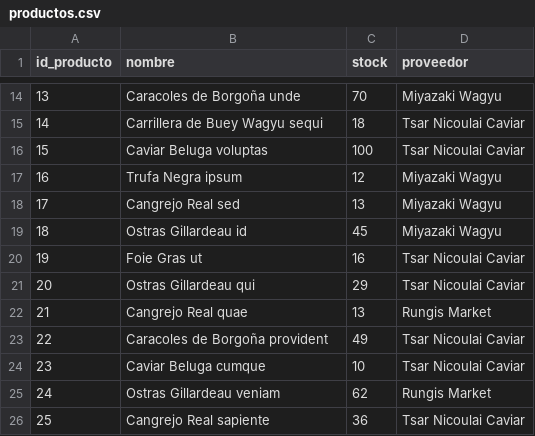
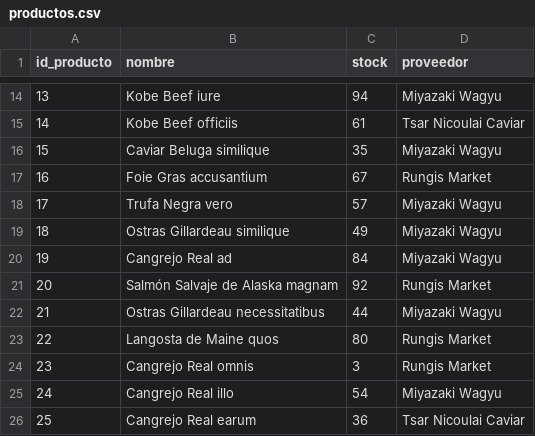
Before and after one commit to gusgonza42/via_lactea_de_sabores, a CSV file: M03-PROG/pythonProject/datos_generados_csv/productos.csv, drawn as a sheet; only a part is shown, gaps mark what is left out; the diff covers the shown part only.

```diff
--- a/M03-PROG/pythonProject/datos_generados_csv/productos.csv
+++ b/M03-PROG/pythonProject/datos_generados_csv/productos.csv
@@ -14,13 +14,13 @@ id_producto,nombre,stock,proveedor
-13,Caracoles de Borgoña unde,70,Miyazaki Wagyu
-14,Carrillera de Buey Wagyu sequi,18,Tsar Nicoulai Caviar
-15,Caviar Beluga voluptas,100,Tsar Nicoulai Caviar
-16,Trufa Negra ipsum,12,Miyazaki Wagyu
-17,Cangrejo Real sed,13,Miyazaki Wagyu
-18,Ostras Gillardeau id,45,Miyazaki Wagyu
-19,Foie Gras ut,16,Tsar Nicoulai Caviar
-20,Ostras Gillardeau qui,29,Tsar Nicoulai Caviar
-21,Cangrejo Real quae,13,Rungis Market
-22,Caracoles de Borgoña provident,49,Tsar Nicoulai Caviar
-23,Caviar Beluga cumque,10,Tsar Nicoulai Caviar
-24,Ostras Gillardeau veniam,62,Rungis Market
-25,Cangrejo Real sapiente,36,Tsar Nicoulai Caviar
+13,Kobe Beef iure,94,Miyazaki Wagyu
+14,Kobe Beef officiis,61,Tsar Nicoulai Caviar
+15,Caviar Beluga similique,35,Miyazaki Wagyu
+16,Foie Gras accusantium,67,Rungis Market
+17,Trufa Negra vero,57,Miyazaki Wagyu
+18,Ostras Gillardeau similique,49,Miyazaki Wagyu
+19,Cangrejo Real ad,84,Miyazaki Wagyu
+20,Salmón Salvaje de Alaska magnam,92,Rungis Market
+21,Ostras Gillardeau necessitatibus,44,Miyazaki Wagyu
+22,Langosta de Maine quos,80,Rungis Market
+23,Cangrejo Real omnis,3,Rungis Market
+24,Cangrejo Real illo,54,Miyazaki Wagyu
+25,Cangrejo Real earum,36,Tsar Nicoulai Caviar
```
Also changed, not shown: 31 edited cells elsewhere in this file, M03-PROG/pythonProject/datos_generados_csv/comandas.csv, M03-PROG/pythonProject/datos_generados_csv/menus_comandas.csv, 5 other files.
